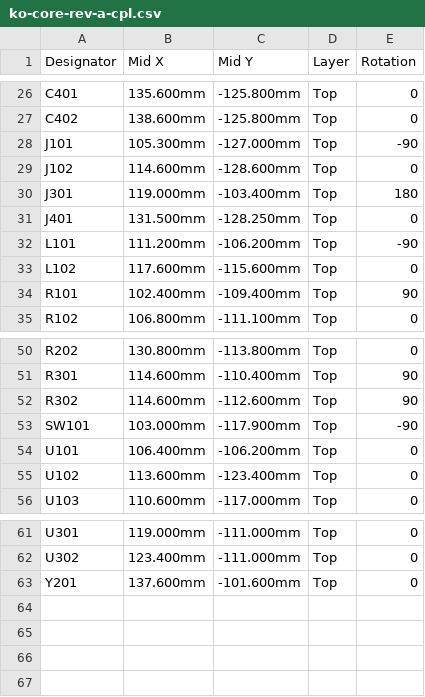
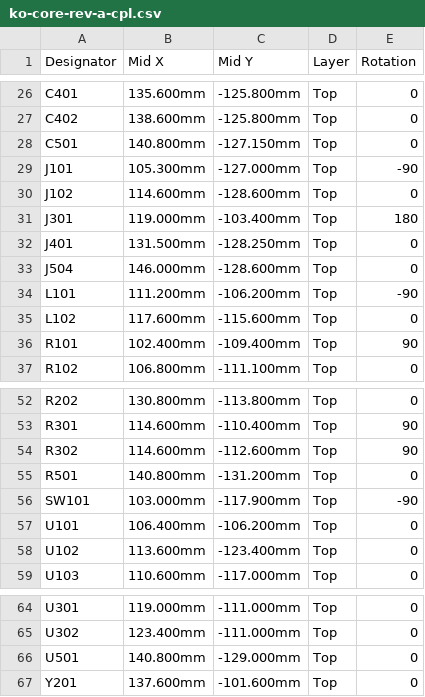
Before and after one commit to lukigold/KO, a CSV file: hardware/core/fab/ko-core-rev-a-cpl.csv, drawn as a sheet; only a part is shown, gaps mark what is left out.

```diff
--- a/hardware/core/fab/ko-core-rev-a-cpl.csv
+++ b/hardware/core/fab/ko-core-rev-a-cpl.csv
@@ -27,2 +27,3 @@ C401,135.600mm,-125.800mm,Top,0
 C402,138.600mm,-125.800mm,Top,0
+C501,140.800mm,-127.150mm,Top,0
 J101,105.300mm,-127.000mm,Top,-90
@@ -31,2 +32,3 @@ J301,119.000mm,-103.400mm,Top,180
 J401,131.500mm,-128.250mm,Top,0
+J504,146.000mm,-128.600mm,Top,0
 L101,111.200mm,-106.200mm,Top,-90
@@ -52,2 +54,3 @@ R301,114.600mm,-110.400mm,Top,90
 R302,114.600mm,-112.600mm,Top,90
+R501,140.800mm,-131.200mm,Top,0
 SW101,103.000mm,-117.900mm,Top,-90
@@ -62,2 +65,3 @@ U301,119.000mm,-111.000mm,Top,0
 U302,123.400mm,-111.000mm,Top,0
+U501,140.800mm,-129.000mm,Top,0
 Y201,137.600mm,-101.600mm,Top,0
```
Also changed, not shown: hardware/core/bom/parts.csv, hardware/core/fab/ko-core-rev-a-bom.csv, 17 other files.
